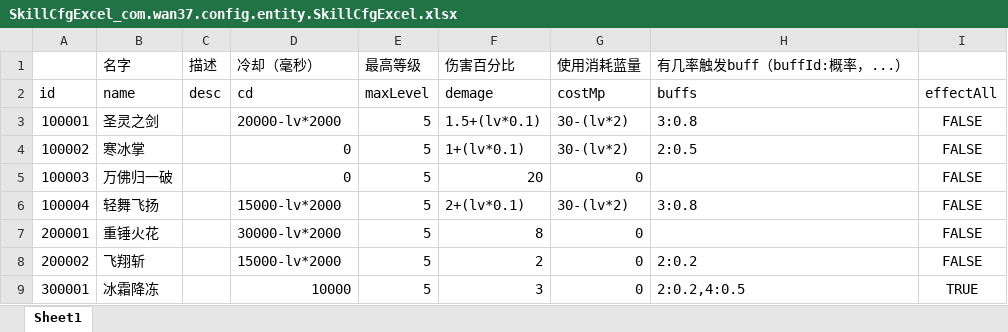
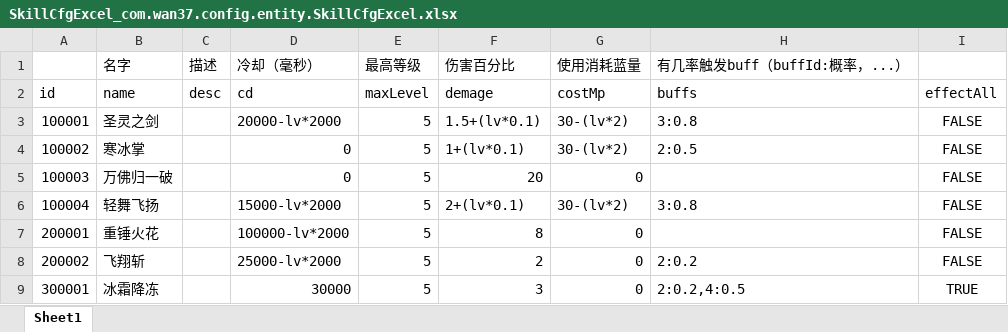
Before and after one commit to brucelevis/mmorpg-linxinda, an Excel workbook: server/docs/SkillCfgExcel_com.wan37.config.entity.SkillCfgExcel.xlsx, sheet Sheet1, drawn as a sheet; values as stored, in another font and other column widths than the file's, no borders; the diff names each change by its address in the sheet, - before the commit and + after, or states it on an @@ line.

```diff
--- a/server/docs/SkillCfgExcel_com.wan37.config.entity.SkillCfgExcel.xlsx (sheet Sheet1)
+++ b/server/docs/SkillCfgExcel_com.wan37.config.entity.SkillCfgExcel.xlsx (sheet Sheet1)
-D7 (冷却（毫秒）): 30000-lv*2000
+D7 (冷却（毫秒）): 100000-lv*2000
-D8 (冷却（毫秒）): 15000-lv*2000
+D8 (冷却（毫秒）): 25000-lv*2000
-D9 (冷却（毫秒）): 10000
+D9 (冷却（毫秒）): 30000
```
Also changed, not shown: server/docs/BuffCfgExcel_com.wan37.config.entity.BuffCfgExcel.xlsx, server/docs/MonsterCfgExcel_com.wan37.config.entity.MonsterCfgExcel.xlsx, 2 other files.
